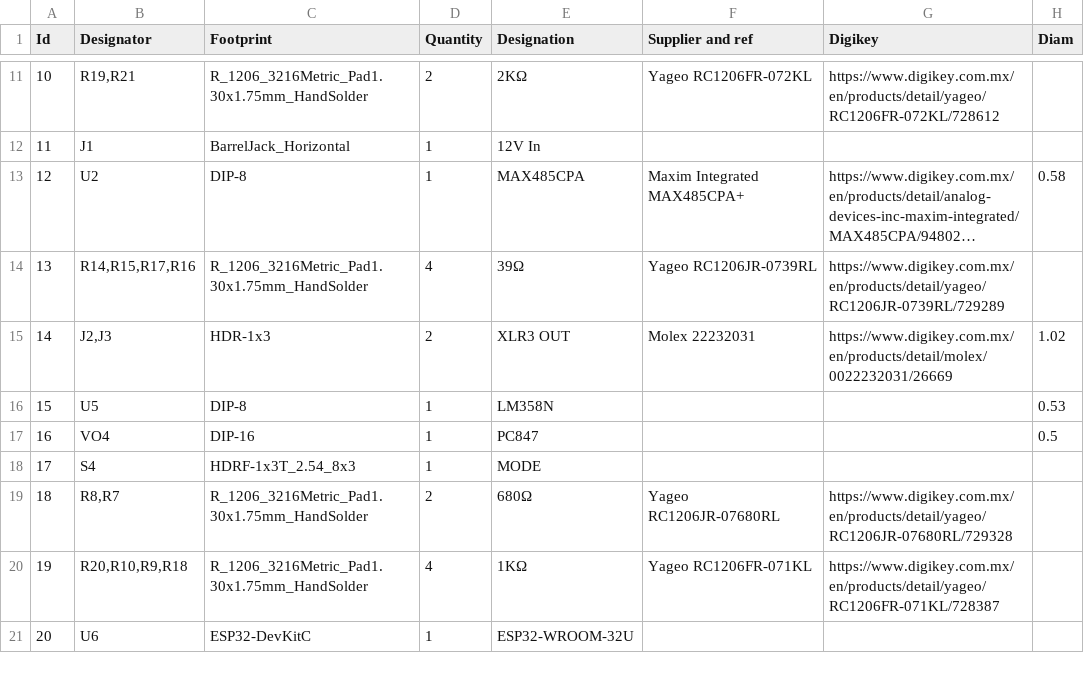
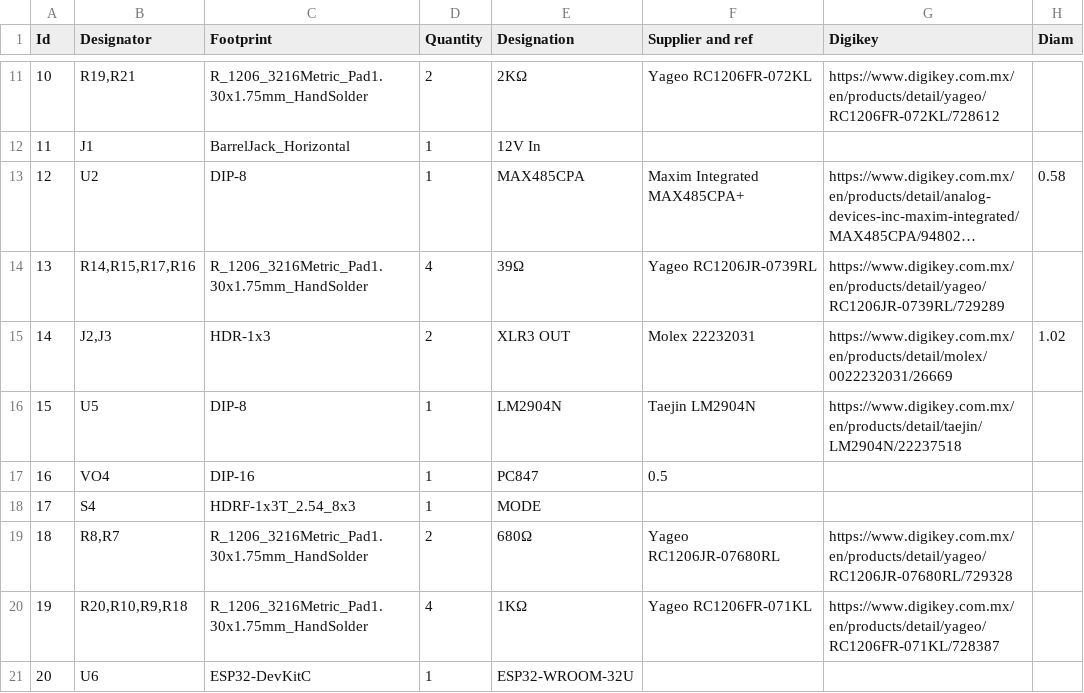
Before and after one commit to dtpisanty/dmx2motion, a CSV file: circuitboard/FabricationFiles/DMXtoMotionPCB_V3.csv, drawn as a sheet; only a part is shown, gaps mark what is left out; long unchanged cells end in ….

```diff
--- a/circuitboard/FabricationFiles/DMXtoMotionPCB_V3.csv
+++ b/circuitboard/FabricationFiles/DMXtoMotionPCB_V3.csv
@@ -15,4 +15,4 @@ Id,Designator,Footprint,Quantity,Designation,Supplier and ref,Digikey,Diam
 14,"J2,J3",HDR-1x3,2,XLR3 OUT,Molex 22232031,https://www.digikey.com.mx/en/products/detail/molex/0022232031/26669,1.02
-15,U5,DIP-8,1,LM358N,,,0.53
-16,VO4,DIP-16,1,PC847,,,0.5
+15,U5,DIP-8,1,LM2904N,Taejin LM2904N,https://www.digikey.com.mx/en/products/detail/taejin/LM2904N/22237518,
+16,VO4,DIP-16,1,PC847,0.5,,
 17,S4,HDRF-1x3T_2.54_8x3,1,MODE,,,
```
Also changed, not shown: 7 other files.
